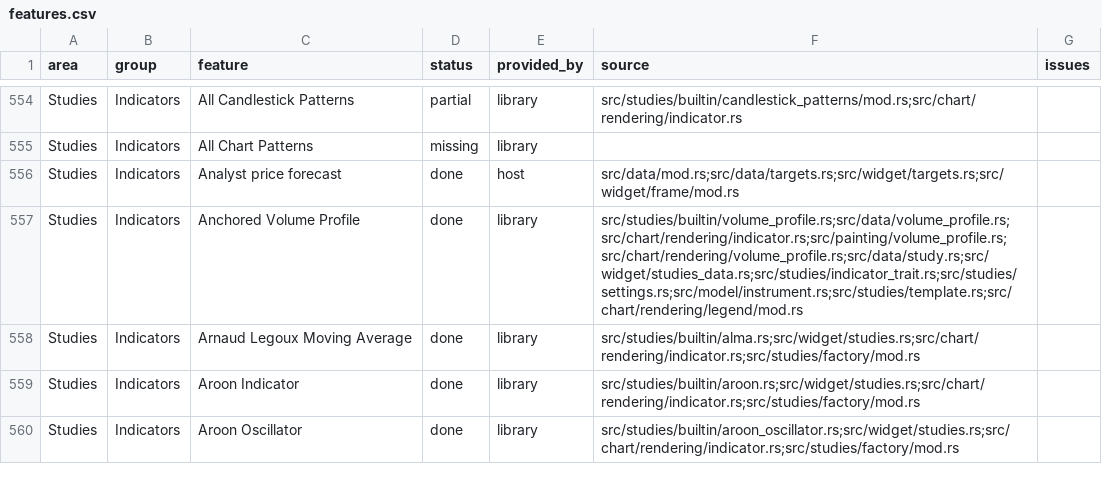
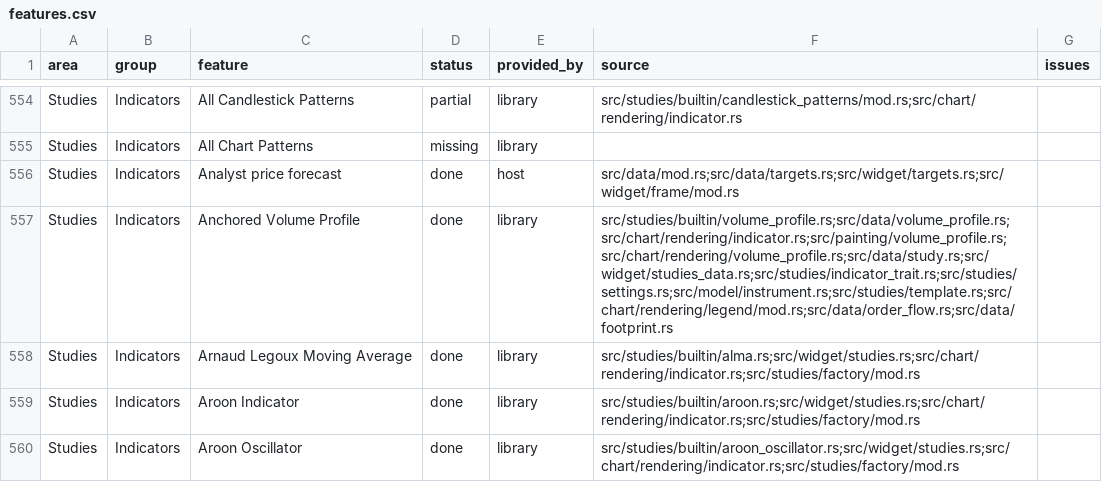
Before and after one commit to userFRM/egui-charts, a CSV file: docs/progress/features.csv, drawn as a sheet; only a part is shown, gaps mark what is left out; the diff covers the shown part only.

Commit message:
feat(studies): build volume profile rows from executions when the feed supplies them
Profiles kept bar-volume estimates even when their feed held the executions.
Read each study's shared footprint when its calendar and bar slots match,
retain separate trade-side totals and mark incomplete spans. Group rows in
whole ticks while preserving the existing finer-bar and chart-bar fallbacks.
Reject reversed calendar bounds before looking up unordered host bars.

Keep Interval inputs available for studies that can calculate without order
flow so saved templates and layouts retain their settings.

Closes #1442

```diff
--- a/docs/progress/features.csv
+++ b/docs/progress/features.csv
@@ -556,3 +556,3 @@ Studies,Indicators,All Chart Patterns,missing,library,,
 Studies,Indicators,Analyst price forecast,done,host,src/data/mod.rs;src/data/targets.rs;src/widget/targets.rs;src/widget/frame/mod.rs,
-Studies,Indicators,Anchored Volume Profile,done,library,src/studies/builtin/volume_profile.rs;src/data/volume_profile.rs;src/chart/rendering/indicator.rs;src/painting/volume_profile.rs;src/chart/rendering/volume_profile.rs;src/data/study.rs;src/widget/studies_data.rs;src/studies/indicator_trait.rs;src/studies/settings.rs;src/model/instrument.rs;src/studies/template.rs;src/chart/rendering/legend/mod.rs,
+Studies,Indicators,Anchored Volume Profile,done,library,src/studies/builtin/volume_profile.rs;src/data/volume_profile.rs;src/chart/rendering/indicator.rs;src/painting/volume_profile.rs;src/chart/rendering/volume_profile.rs;src/data/study.rs;src/widget/studies_data.rs;src/studies/indicator_trait.rs;src/studies/settings.rs;src/model/instrument.rs;src/studies/template.rs;src/chart/rendering/legend/mod.rs;src/data/order_flow.rs;src/data/footprint.rs,
 Studies,Indicators,Arnaud Legoux Moving Average,done,library,src/studies/builtin/alma.rs;src/widget/studies.rs;src/chart/rendering/indicator.rs;src/studies/factory/mod.rs,
```
Also changed, not shown: 6 edited cells elsewhere in this file, 10 other files.
